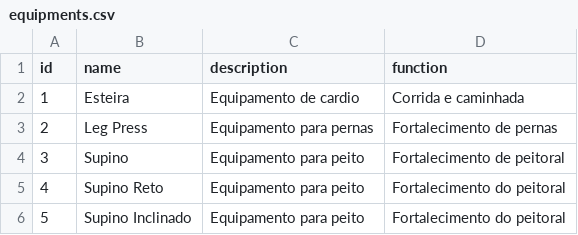
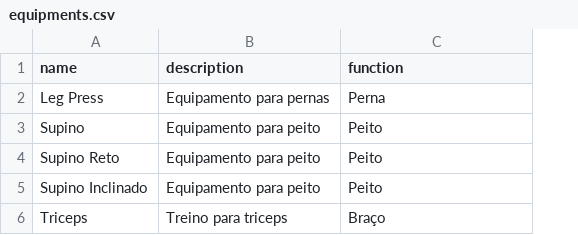
Before and after one commit to Lywnna/ExcerciteAki, a CSV file: out/production/ExcerciteAki/Tables/equipments.csv, drawn as a sheet; removed rows and columns are numbered as before the commit, all else as after; the diff names each change by its address in the sheet, - before the commit and + after, or states it on an @@ line.

Commit message:
feat: create persistence data

```diff
--- a/out/production/ExcerciteAki/Tables/equipments.csv
+++ b/out/production/ExcerciteAki/Tables/equipments.csv
-column A (id), rows 3-6: 2 | 3 | 4 | 5
-row 2: 1 | Esteira | Equipamento de cardio | Corrida e caminhada
-C2 (function): Fortalecimento de pernas
+C2 (function): Perna
-C3 (function): Fortalecimento de peitoral
+C3 (function): Peito
-C4:C5 (function): Fortalecimento do peitoral
+C4:C5 (function): Peito
+row 6: Triceps | Treino para triceps | Braço
```
Also changed, not shown: out/production/ExcerciteAki/Tables/exercises.csv, src/Tables/equipments.csv, 28 other files.
